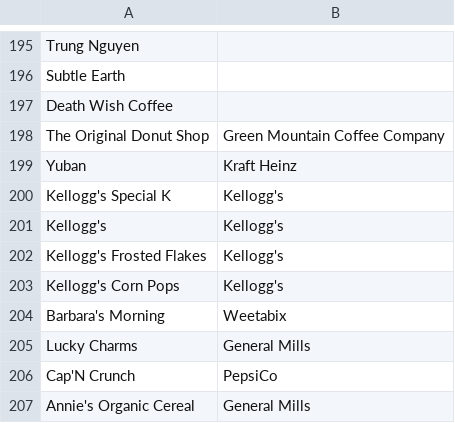
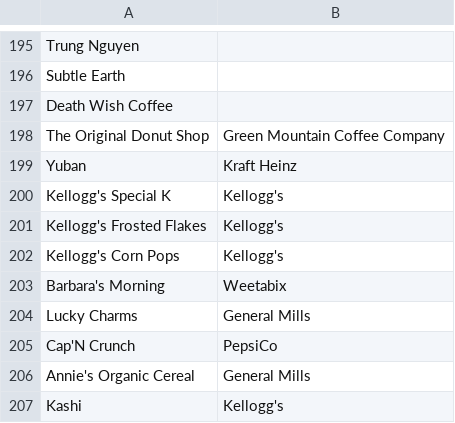
Before and after one commit to dcstrandberg/scrape, a CSV file: tagging_csvs/brand & MFG.csv, drawn as a sheet; only a part is shown, gaps mark what is left out; the shorter side is filled out with more unchanged rows; the diff names each change by its address in the sheet, - before the commit and + after, or states it on an @@ line.

Commit message:
Updated promo_index to chart things properly. Still need to add more interesting stats, etc. Also updating some data tagging. Need to add function to re-tag database, but committing now in case I fuck up the database.

```diff
--- a/tagging_csvs/brand & MFG.csv
+++ b/tagging_csvs/brand & MFG.csv
-row 201: Kellogg's | Kellogg's
```
Also changed, not shown: 3 other files.
